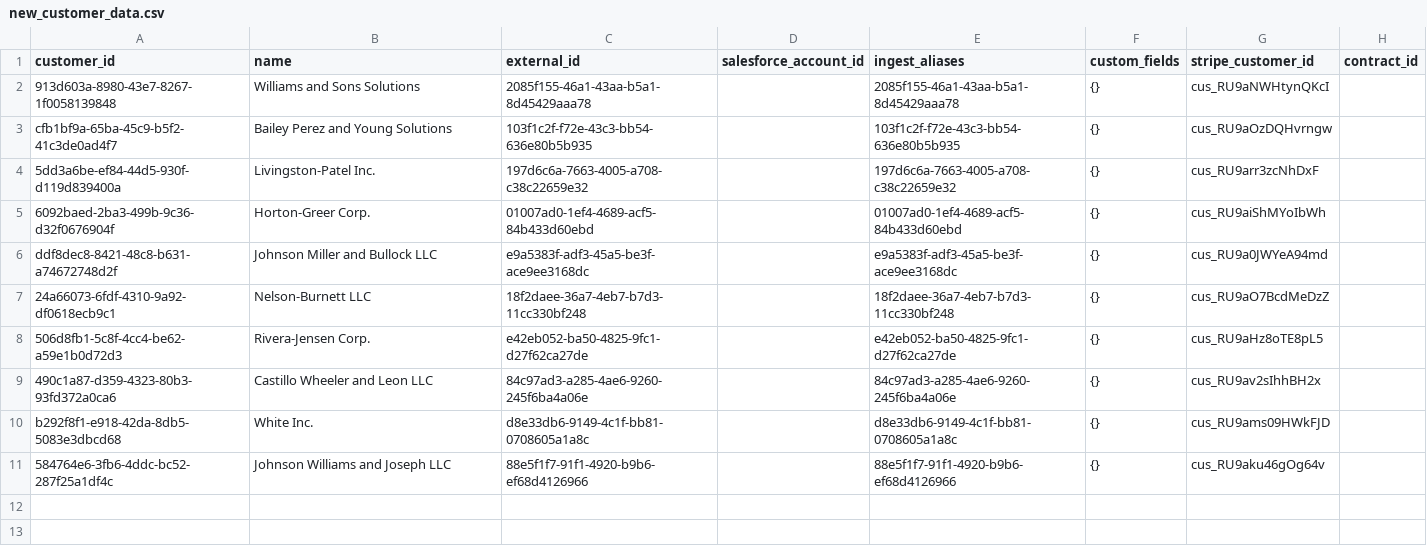
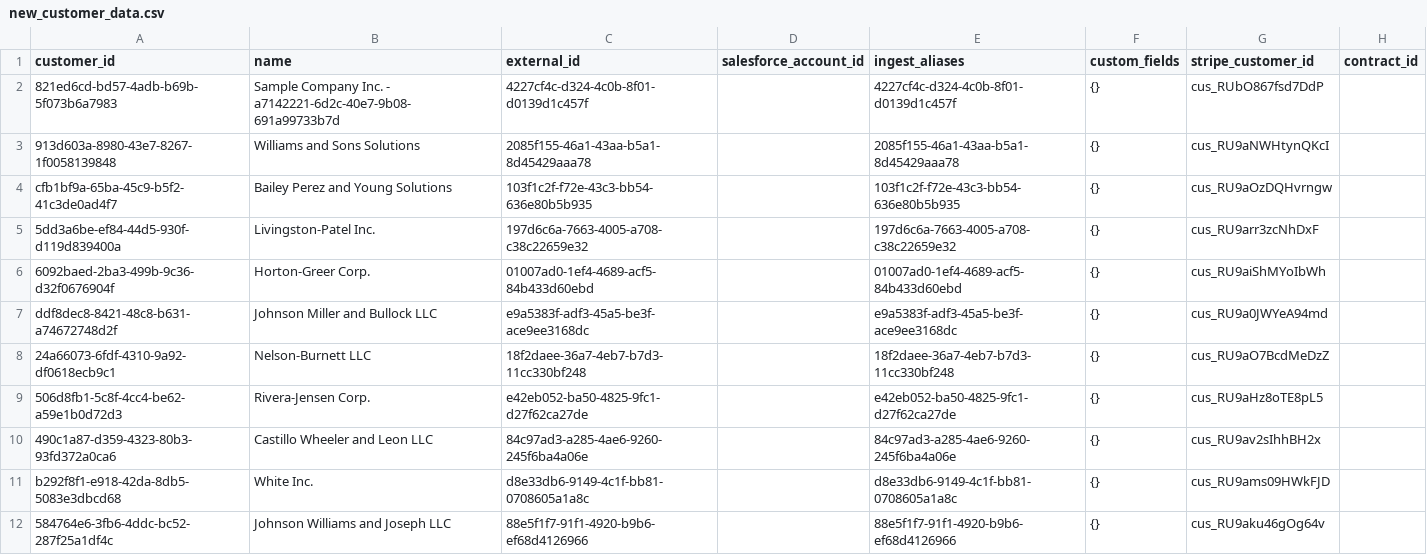
Before and after one commit to carnalim/metronome_billimg_up1, a CSV file: new_customer_data.csv, drawn as a sheet.

```diff
--- a/new_customer_data.csv
+++ b/new_customer_data.csv
@@ -1,2 +1,3 @@
 customer_id,name,external_id,salesforce_account_id,ingest_aliases,custom_fields,stripe_customer_id,contract_id
+821ed6cd-bd57-4adb-b69b-5f073b6a7983,Sample Company Inc. - a7142221-6d2c-40e7-9b08-691a99733b7d,4227cf4c-d324-4c0b-8f01-d0139d1c457f,,4227cf4c-d324-4c0b-8f01-d0139d1c457f,{},cus_RUbO867fsd7DdP,
 913d603a-8980-43e7-8267-1f0058139848,Williams and Sons Solutions,2085f155-46a1-43aa-b5a1-8d45429aaa78,,2085f155-46a1-43aa-b5a1-8d45429aaa78,{},cus_RU9aNWHtynQKcI,
```
Also changed, not shown: 11 other files.
